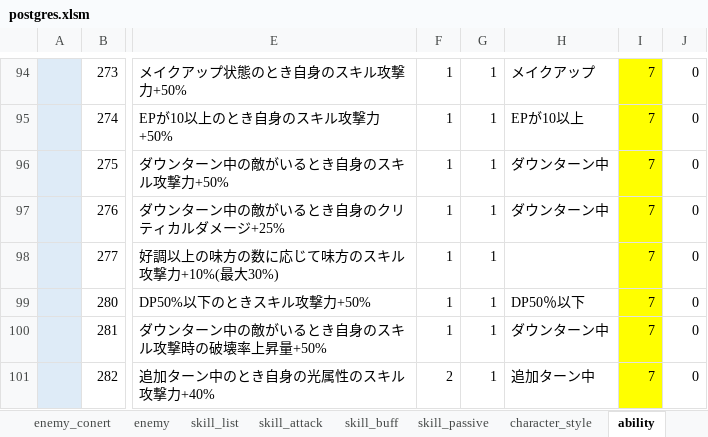
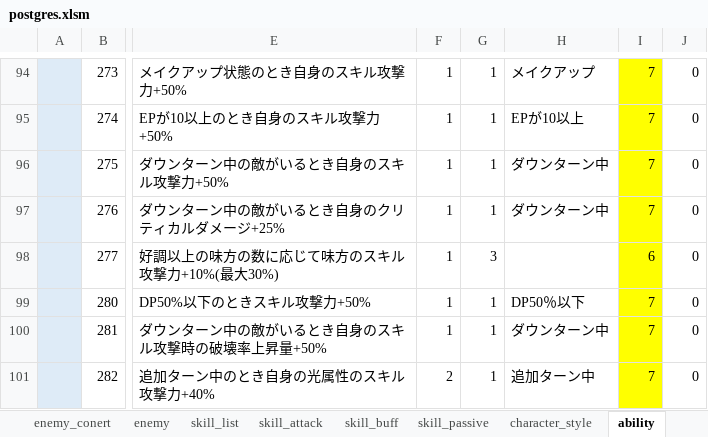
Before and after one commit to reliruleru00/hevburn, an Excel workbook: postgres.xlsm, sheet ability, drawn as a sheet; only a part is shown, gaps mark what is left out; values as stored, in another font and other column widths than the file's, no borders; charts and pictures not drawn; the diff names each change by its address in the sheet, - before the commit and + after, or states it on an @@ line.

```diff
--- a/postgres.xlsm (sheet ability)
+++ b/postgres.xlsm (sheet ability)
-G98: 1
+G98: 3
-I98: 7
+I98: 6
```
Also changed, not shown: 5 other files.
